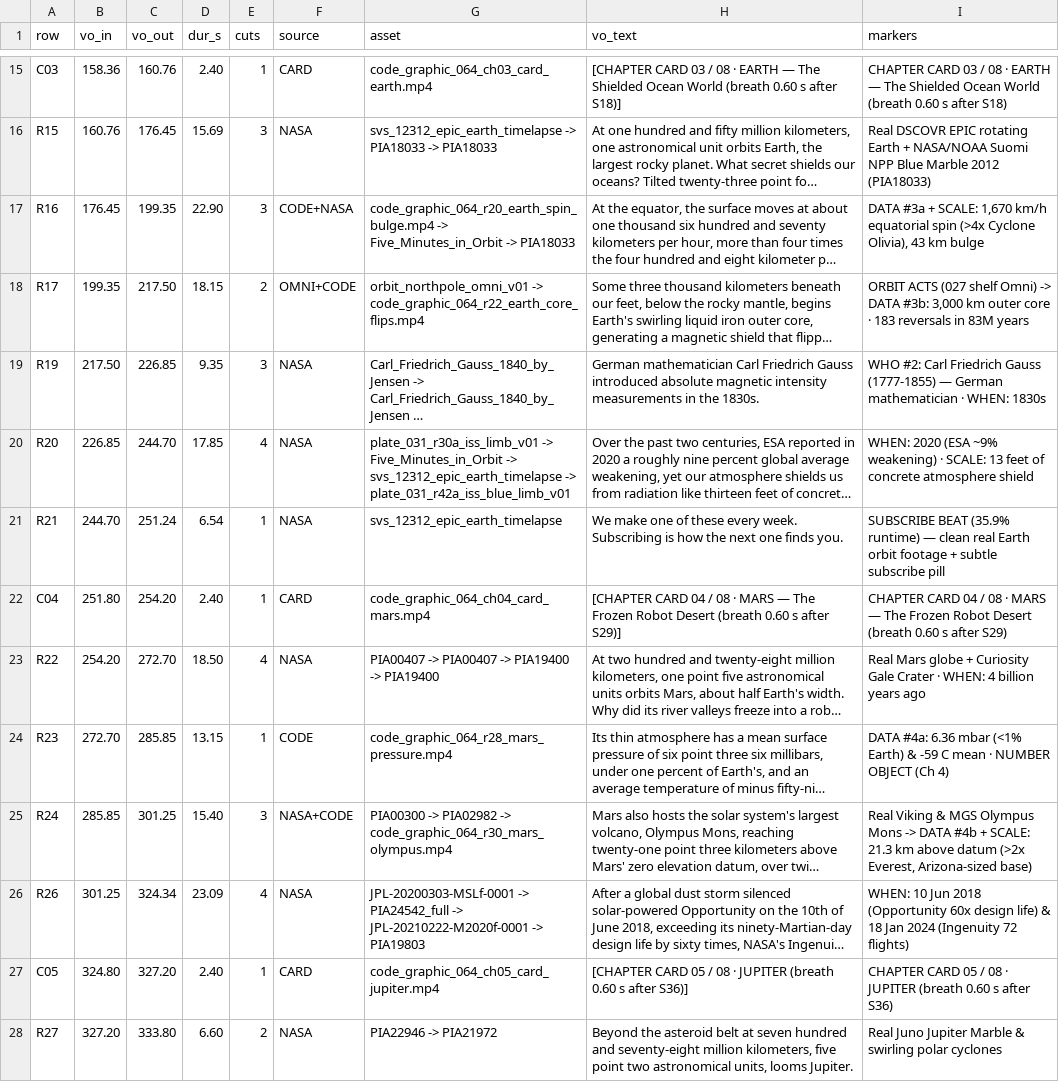
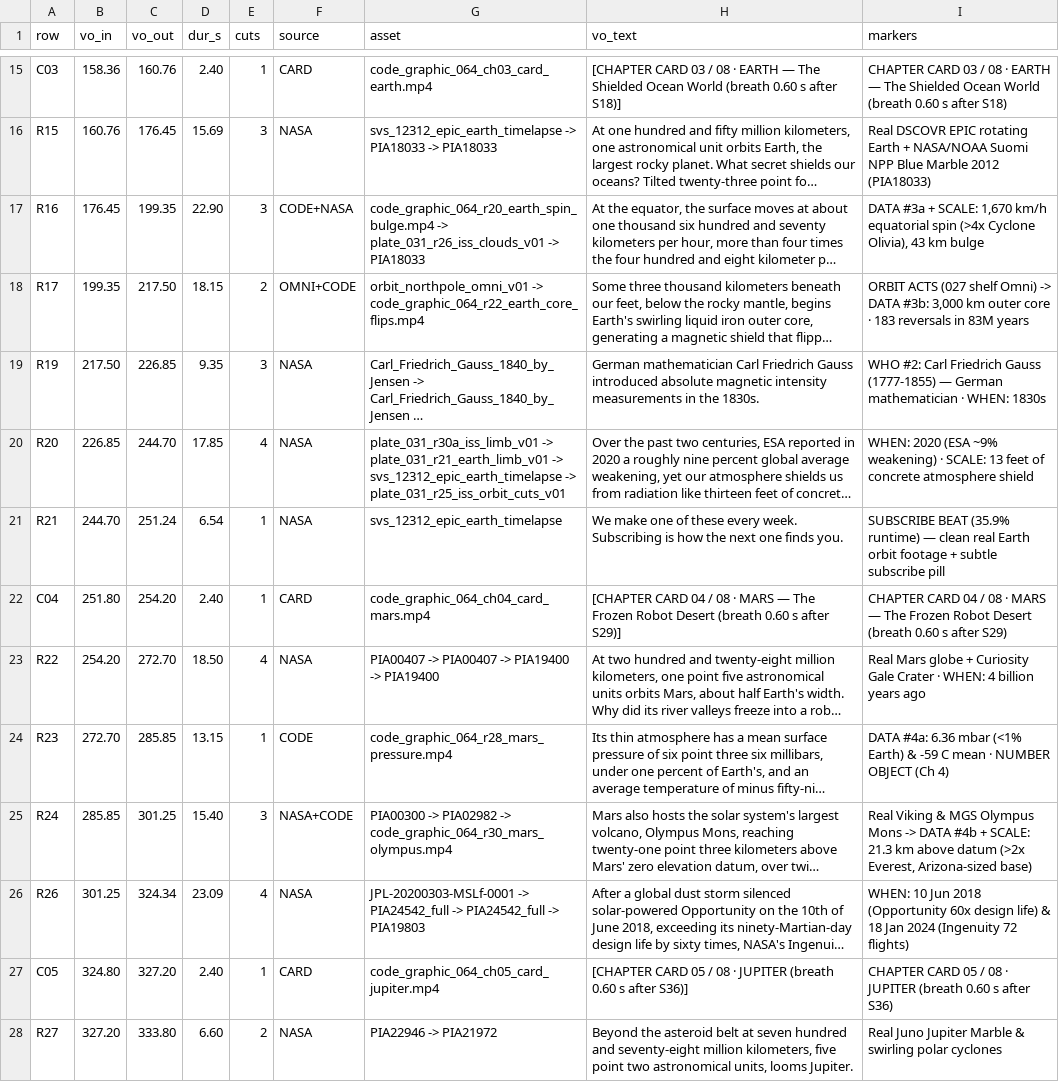
Before and after one commit to TheLaughingGod1986/orbit-with-ben, a CSV file: 02_Video-Projects/064_Every-Planet-Explained-In-10-Minutes/07_Edit-Project/shot_list_v02.csv, drawn as a sheet; only a part is shown, gaps mark what is left out; long unchanged cells end in …; the diff names each change by its address in the sheet, - before the commit and + after, or states it on an @@ line.

```diff
--- a/02_Video-Projects/064_Every-Planet-Explained-In-10-Minutes/07_Edit-Project/shot_list_v02.csv
+++ b/02_Video-Projects/064_Every-Planet-Explained-In-10-Minutes/07_Edit-Project/shot_list_v02.csv
-G17 (asset): code_graphic_064_r20_earth_spin_bulge.mp4 -> Five_Minutes_in_Orbit -> PIA18033
+G17 (asset): code_graphic_064_r20_earth_spin_bulge.mp4 -> plate_031_r26_iss_clouds_v01 -> PIA18033
-G20 (asset): plate_031_r30a_iss_limb_v01 -> Five_Minutes_in_Orbit -> svs_12312_epic_earth_timelapse -> plate_031_r42a_iss_blue_limb_v01
+G20 (asset): plate_031_r30a_iss_limb_v01 -> plate_031_r21_earth_limb_v01 -> svs_12312_epic_earth_timelapse -> plate_031_r25_iss_orbit_cuts_v01
-G26 (asset): …PIA24542_full -> JPL-20210222-M2020f-0001 -> PIA19803
+G26 (asset): …PIA24542_full -> PIA24542_full -> PIA19803
```
Also changed, not shown: 16 other files.
